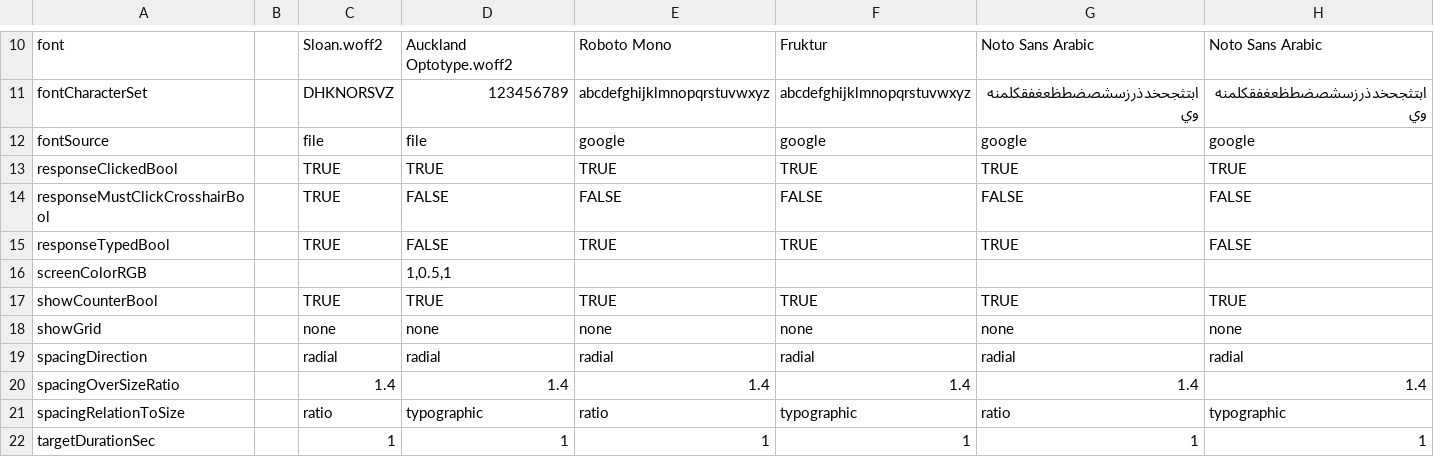
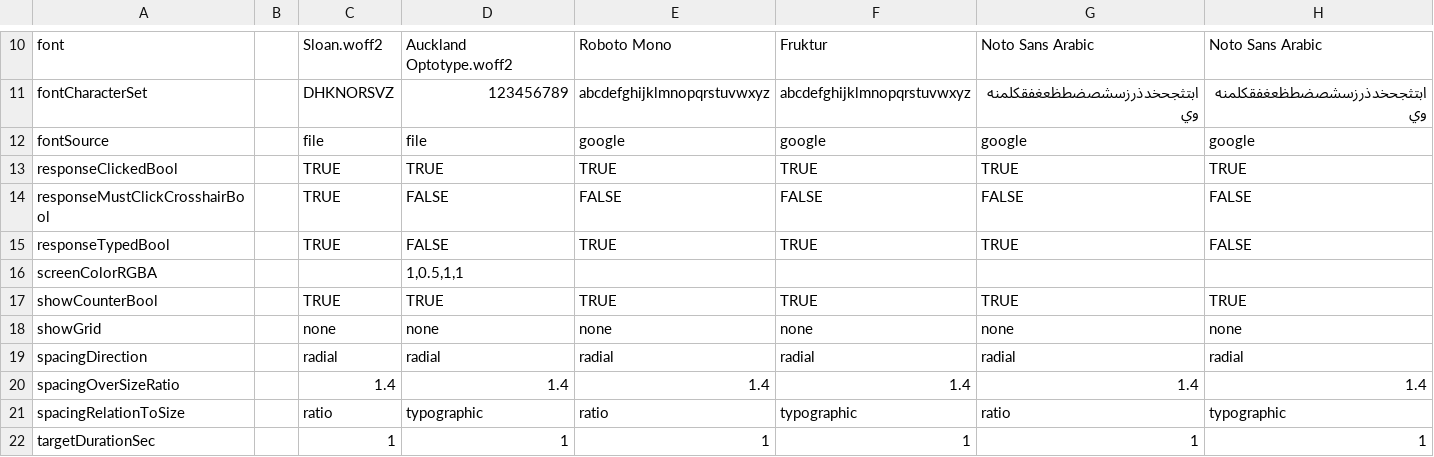
Before and after one commit to EasyEyes/threshold, a CSV file: examples/tables/demoExperiment.csv, drawn as a sheet; only a part is shown, gaps mark what is left out.

Commit message:
for threshold: Support custom colors for instructions and markings

```diff
--- a/examples/tables/demoExperiment.csv
+++ b/examples/tables/demoExperiment.csv
@@ -15,3 +15,3 @@ responseMustClickCrosshairBool,,TRUE,FALSE,FALSE,FALSE,FALSE,FALSE
 responseTypedBool,,TRUE,FALSE,TRUE,TRUE,TRUE,FALSE
-screenColorRGB,,,"1,0.5,1",,,,
+screenColorRGBA,,,"1,0.5,1,1",,,,
 showCounterBool,,TRUE,TRUE,TRUE,TRUE,TRUE,TRUE
```
Also changed, not shown: 12 other files.
